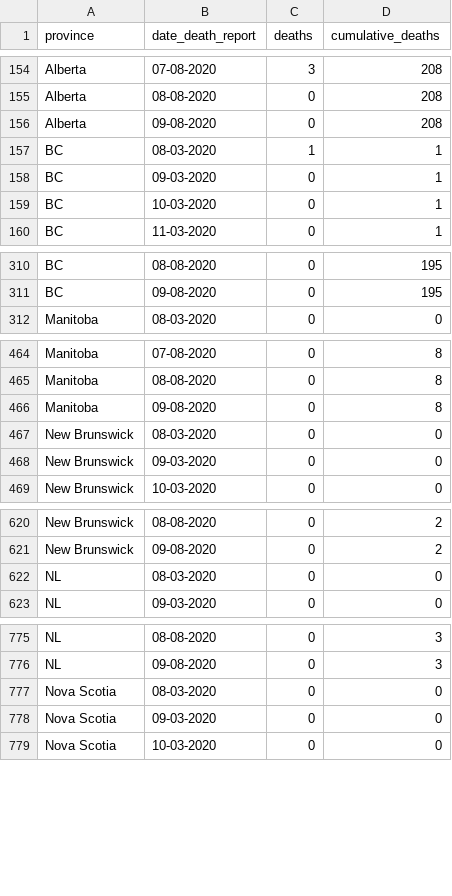
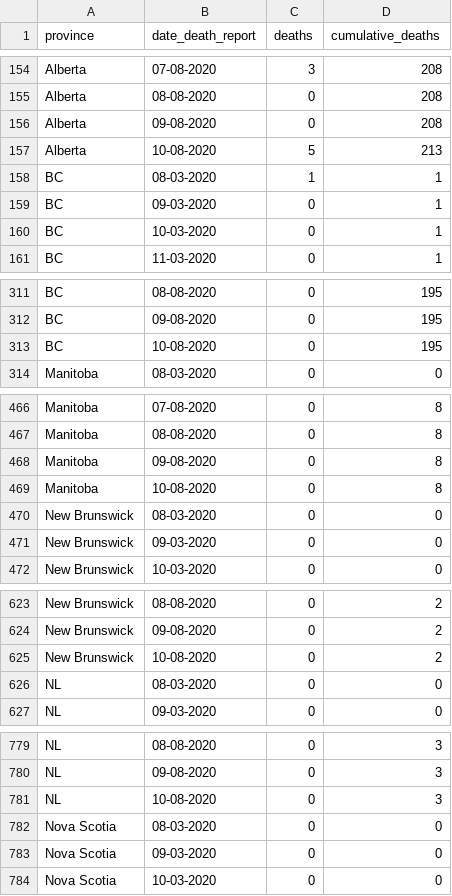
Before and after one commit to linpf/covid19-bc-vis, a CSV file: data/Covid19Canada/timeseries_prov/mortality_timeseries_prov.csv, drawn as a sheet; only a part is shown, gaps mark what is left out; the diff covers the shown part only.

```diff
--- a/data/Covid19Canada/timeseries_prov/mortality_timeseries_prov.csv
+++ b/data/Covid19Canada/timeseries_prov/mortality_timeseries_prov.csv
@@ -156,2 +156,3 @@
 "Alberta","09-08-2020",0,208
+"Alberta","10-08-2020",5,213
 "BC","08-03-2020",1,1
@@ -311,2 +312,3 @@
 "BC","09-08-2020",0,195
+"BC","10-08-2020",0,195
 "Manitoba","08-03-2020",0,0
@@ -466,2 +468,3 @@
 "Manitoba","09-08-2020",0,8
+"Manitoba","10-08-2020",0,8
 "New Brunswick","08-03-2020",0,0
@@ -621,2 +624,3 @@
 "New Brunswick","09-08-2020",0,2
+"New Brunswick","10-08-2020",0,2
 "NL","08-03-2020",0,0
@@ -776,2 +780,3 @@
 "NL","09-08-2020",0,3
+"NL","10-08-2020",0,3
 "Nova Scotia","08-03-2020",0,0
```
Also changed, not shown: 8 added rows elsewhere in this file, data/BCCDC_COVID19_Dashboard_Lab_Information.csv, data/Covid19Canada/timeseries_hr/mortality_timeseries_hr.csv, 3 other files.
